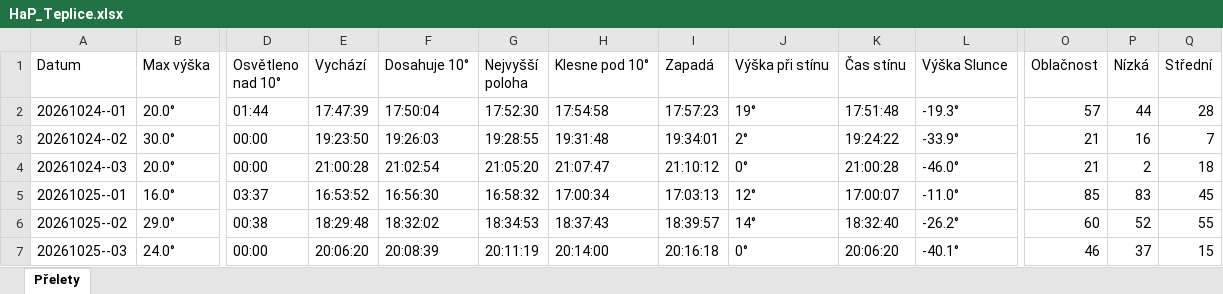
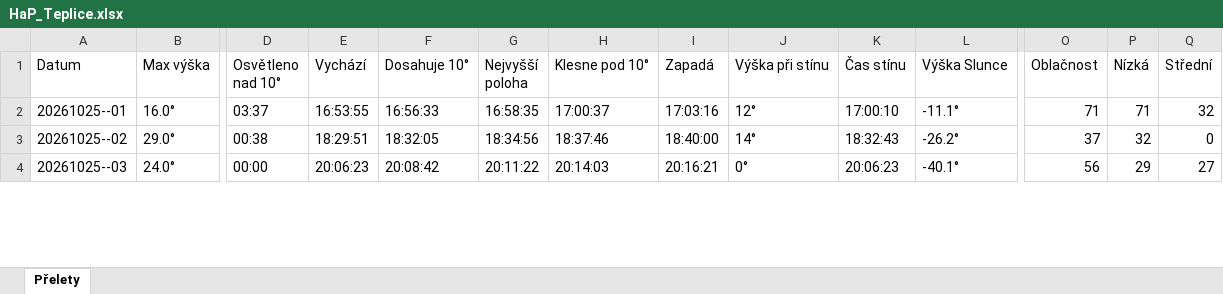
Before and after one commit to LASAR-DoSpace/LASARsat-Transit-Table, an Excel workbook: output/HaP_Teplice.xlsx, sheet Přelety, drawn as a sheet; only a part is shown, gaps mark what is left out; values as stored, in another font and other column widths than the file's, no cell formats; conditional formats not drawn; removed rows and columns are numbered as before the commit, all else as after; rows hold the shown columns only; the diff covers the shown part only; the diff names each change by its address in the sheet, - before the commit and + after, or states it on an @@ line.

```diff
--- a/output/HaP_Teplice.xlsx (sheet Přelety)
+++ b/output/HaP_Teplice.xlsx (sheet Přelety)
-row 2: 20261024--01 | 20.0° | 01:44 | 17:47:39 | 17:50:04 | 17:52:30 | 17:54:58 | 17:57:23 | 19° | 17:51:48 | -19.3° | 57 | 44 | 28
-row 3: 20261024--02 | 30.0° | 00:00 | 19:23:50 | 19:26:03 | 19:28:55 | 19:31:48 | 19:34:01 | 2° | 19:24:22 | -33.9° | 21 | 16 | 7
-row 4: 20261024--03 | 20.0° | 00:00 | 21:00:28 | 21:02:54 | 21:05:20 | 21:07:47 | 21:10:12 | 0° | 21:00:28 | -46.0° | 21 | 2 | 18
-E2 (Vychází): 16:53:52
+E2 (Vychází): 16:53:55
-F2 (Dosahuje 10°): 16:56:30
+F2 (Dosahuje 10°): 16:56:33
-G2 (Nejvyšší poloha): 16:58:32
+G2 (Nejvyšší poloha): 16:58:35
-H2 (Klesne pod 10°): 17:00:34
+H2 (Klesne pod 10°): 17:00:37
-I2 (Zapadá): 17:03:13
+I2 (Zapadá): 17:03:16
-K2 (Čas stínu): 17:00:07
+K2 (Čas stínu): 17:00:10
-L2 (Výška Slunce): -11.0°
+L2 (Výška Slunce): -11.1°
-O2 (Oblačnost): 85
+O2 (Oblačnost): 71
-P2 (Nízká): 83
+P2 (Nízká): 71
-Q2 (Střední): 45
+Q2 (Střední): 32
-E3 (Vychází): 18:29:48
+E3 (Vychází): 18:29:51
-F3 (Dosahuje 10°): 18:32:02
+F3 (Dosahuje 10°): 18:32:05
-G3 (Nejvyšší poloha): 18:34:53
+G3 (Nejvyšší poloha): 18:34:56
-H3 (Klesne pod 10°): 18:37:43
+H3 (Klesne pod 10°): 18:37:46
-I3 (Zapadá): 18:39:57
+I3 (Zapadá): 18:40:00
-K3 (Čas stínu): 18:32:40
+K3 (Čas stínu): 18:32:43
-O3 (Oblačnost): 60
+O3 (Oblačnost): 37
-P3 (Nízká): 52
+P3 (Nízká): 32
-Q3 (Střední): 55
+Q3 (Střední): 0
-E4 (Vychází): 20:06:20
+E4 (Vychází): 20:06:23
-F4 (Dosahuje 10°): 20:08:39
+F4 (Dosahuje 10°): 20:08:42
-G4 (Nejvyšší poloha): 20:11:19
+G4 (Nejvyšší poloha): 20:11:22
-H4 (Klesne pod 10°): 20:14:00
+H4 (Klesne pod 10°): 20:14:03
-I4 (Zapadá): 20:16:18
+I4 (Zapadá): 20:16:21
-K4 (Čas stínu): 20:06:20
+K4 (Čas stínu): 20:06:23
-O4 (Oblačnost): 46
+O4 (Oblačnost): 56
-P4 (Nízká): 37
+P4 (Nízká): 29
-Q4 (Střední): 15
+Q4 (Střední): 27
```
Also changed, not shown: 2 added rows and 140 edited cells elsewhere in this sheet, cell formats, output/Izana.xlsx, 2 other files.
